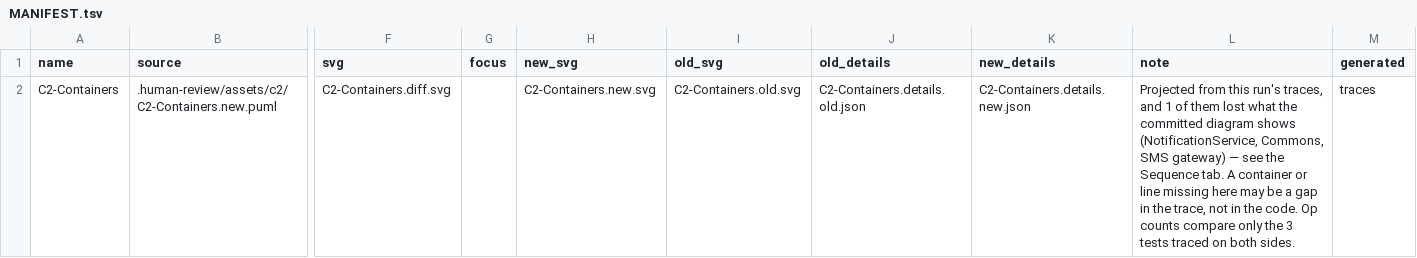
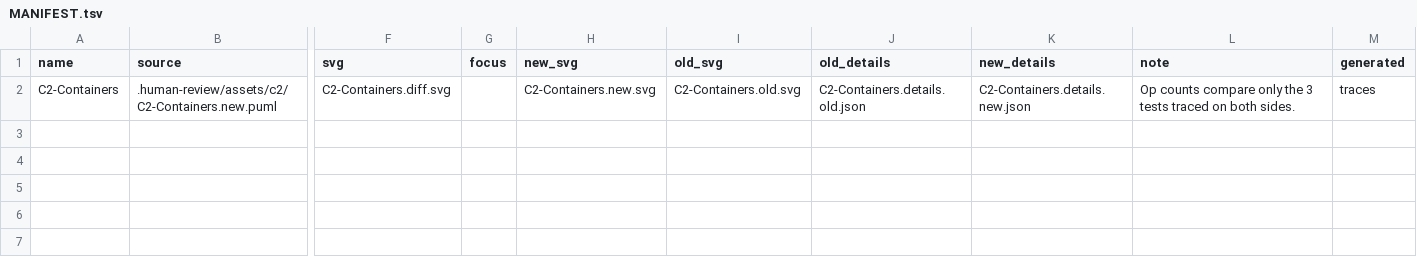
Before and after one commit to AgustinOliver98/human-review, a TSV file: demo/demo2/assets/c2/MANIFEST.tsv, drawn as a sheet; only a part is shown, gaps mark what is left out; the diff names each change by its address in the sheet, - before the commit and + after, or states it on an @@ line.

Commit message:
demo: publish demo2 snapshot

```diff
--- a/demo/demo2/assets/c2/MANIFEST.tsv
+++ b/demo/demo2/assets/c2/MANIFEST.tsv
-L2 (note): Projected from this run's traces, and 1 of them lost what the committed diagram shows (NotificationService, Commons, SMS gateway) — see the Sequence tab. A container or line missing here may be a gap in the trace, not in the code. Op counts…
+L2 (note): Op counts…
```
Also changed, not shown: 17 other files.
